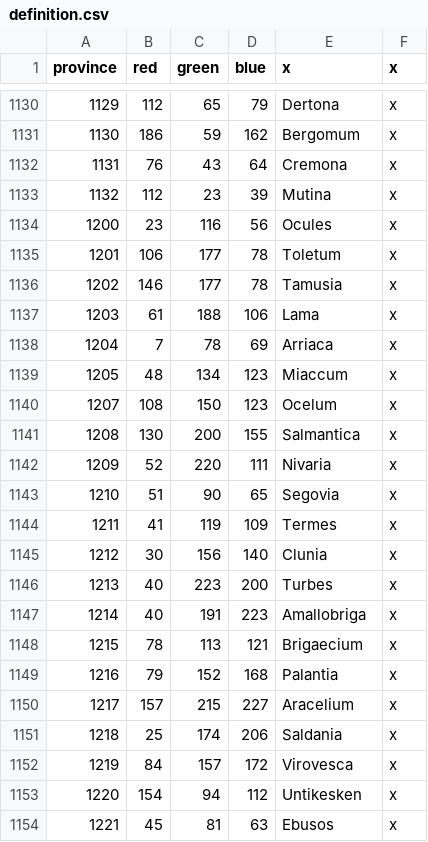
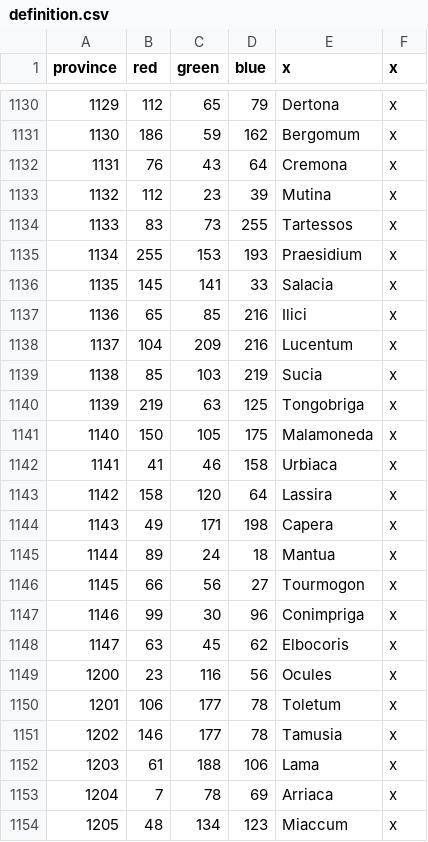
Before and after one commit to tannerflick4/Diadochi-Kings-Revival, a CSV file: map/definition.csv, drawn as a sheet; only a part is shown, gaps mark what is left out; the shorter side is filled out with more unchanged rows.

```diff
--- a/map/definition.csv
+++ b/map/definition.csv
@@ -1133,2 +1133,17 @@ province;red;green;blue;x;x
 1132;112;23;39;Mutina;x
+1133;83;73;255;Tartessos;x
+1134;255;153;193;Praesidium;x
+1135;145;141;33;Salacia;x
+1136;65;85;216;Ilici;x
+1137;104;209;216;Lucentum;x
+1138;85;103;219;Sucia;x
+1139;219;63;125;Tongobriga;x
+1140;150;105;175;Malamoneda;x
+1141;41;46;158;Urbiaca;x
+1142;158;120;64;Lassira;x
+1143;49;171;198;Capera;x
+1144;89;24;18;Mantua;x
+1145;66;56;27;Tourmogon;x
+1146;99;30;96;Conimpriga;x
+1147;63;45;62;Elbocoris;x
 1200;23;116;56;Ocules;x
```
Also changed, not shown: localisation/COUNTIES.csv, 2 other files.
